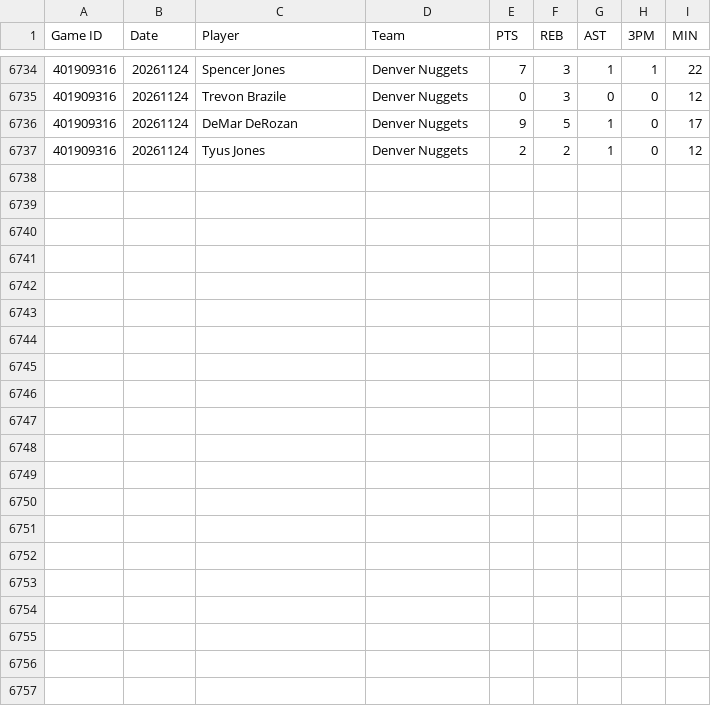
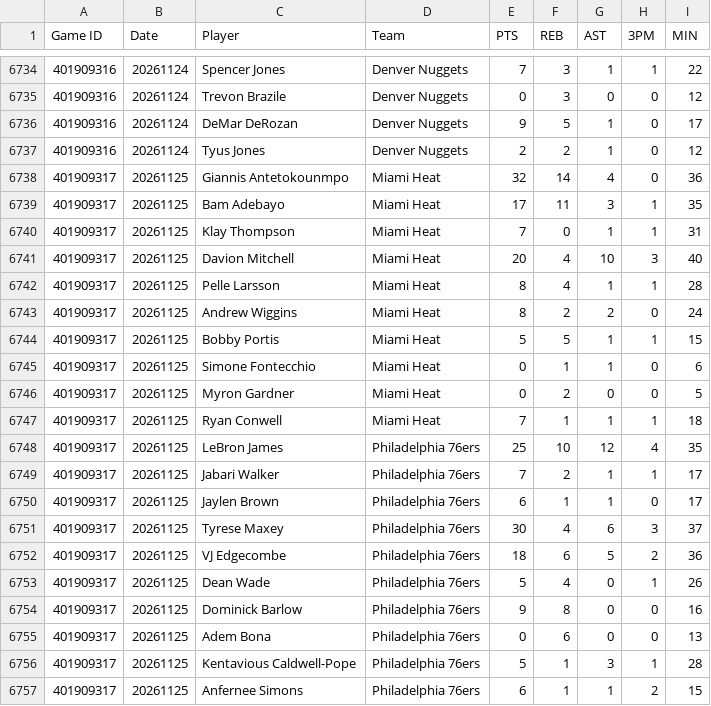
Before and after one commit to DanielBay1998/PropEdge-web, a CSV file: data/nba_2026_27.csv, drawn as a sheet; only a part is shown, gaps mark what is left out; the diff names each change by its address in the sheet, - before the commit and + after, or states it on an @@ line.

```diff
--- a/data/nba_2026_27.csv
+++ b/data/nba_2026_27.csv
+row 6738: 401909317 | 20261125 | Giannis Antetokounmpo | Miami Heat | 32 | 14 | 4 | 0 | 36
+row 6739: 401909317 | 20261125 | Bam Adebayo | Miami Heat | 17 | 11 | 3 | 1 | 35
+row 6740: 401909317 | 20261125 | Klay Thompson | Miami Heat | 7 | 0 | 1 | 1 | 31
+row 6741: 401909317 | 20261125 | Davion Mitchell | Miami Heat | 20 | 4 | 10 | 3 | 40
+row 6742: 401909317 | 20261125 | Pelle Larsson | Miami Heat | 8 | 4 | 1 | 1 | 28
+row 6743: 401909317 | 20261125 | Andrew Wiggins | Miami Heat | 8 | 2 | 2 | 0 | 24
+row 6744: 401909317 | 20261125 | Bobby Portis | Miami Heat | 5 | 5 | 1 | 1 | 15
+row 6745: 401909317 | 20261125 | Simone Fontecchio | Miami Heat | 0 | 1 | 1 | 0 | 6
+row 6746: 401909317 | 20261125 | Myron Gardner | Miami Heat | 0 | 2 | 0 | 0 | 5
+row 6747: 401909317 | 20261125 | Ryan Conwell | Miami Heat | 7 | 1 | 1 | 1 | 18
+row 6748: 401909317 | 20261125 | LeBron James | Philadelphia 76ers | 25 | 10 | 12 | 4 | 35
+row 6749: 401909317 | 20261125 | Jabari Walker | Philadelphia 76ers | 7 | 2 | 1 | 1 | 17
+row 6750: 401909317 | 20261125 | Jaylen Brown | Philadelphia 76ers | 6 | 1 | 1 | 0 | 17
+row 6751: 401909317 | 20261125 | Tyrese Maxey | Philadelphia 76ers | 30 | 4 | 6 | 3 | 37
+row 6752: 401909317 | 20261125 | VJ Edgecombe | Philadelphia 76ers | 18 | 6 | 5 | 2 | 36
+row 6753: 401909317 | 20261125 | Dean Wade | Philadelphia 76ers | 5 | 4 | 0 | 1 | 26
+row 6754: 401909317 | 20261125 | Dominick Barlow | Philadelphia 76ers | 9 | 8 | 0 | 0 | 16
+row 6755: 401909317 | 20261125 | Adem Bona | Philadelphia 76ers | 0 | 6 | 0 | 0 | 13
+row 6756: 401909317 | 20261125 | Kentavious Caldwell-Pope | Philadelphia 76ers | 5 | 1 | 3 | 1 | 28
+row 6757: 401909317 | 20261125 | Anfernee Simons | Philadelphia 76ers | 6 | 1 | 1 | 2 | 15
```
Also changed, not shown: 3 other files.
